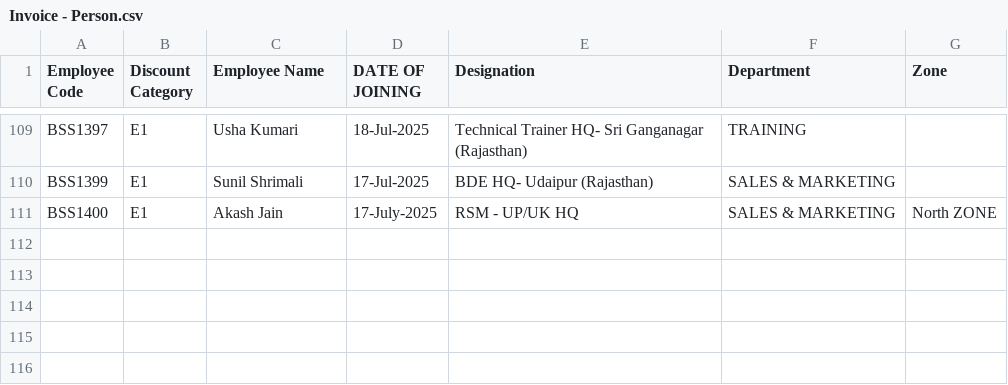
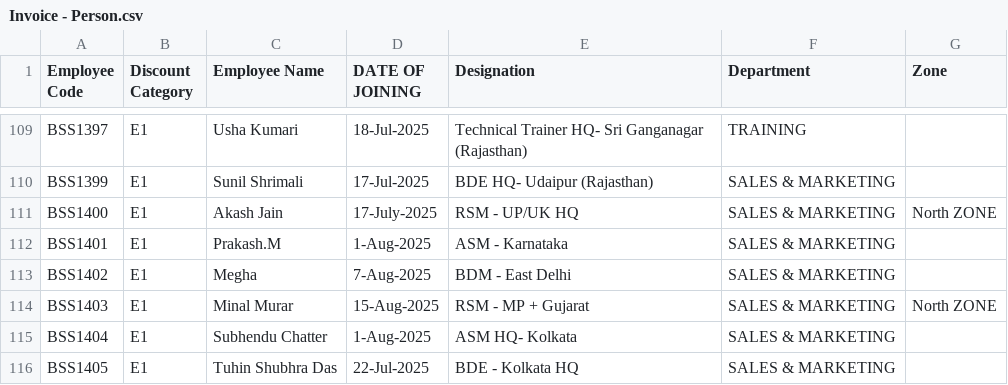
Before and after one commit to rigved-sarougi/Employee-Sale-Entry, a CSV file: Invoice - Person.csv, drawn as a sheet; only a part is shown, gaps mark what is left out.

Commit message:
Update Invoice - Person.csv

```diff
--- a/Invoice - Person.csv
+++ b/Invoice - Person.csv
@@ -111 +111,6 @@ BSS1399,E1,Sunil Shrimali,17-Jul-2025,BDE HQ- Udaipur (Rajasthan),SALES & MARKET
 BSS1400,E1,Akash Jain,17-July-2025,RSM - UP/UK HQ,SALES & MARKETING,North ZONE
+BSS1401,E1,Prakash.M,1-Aug-2025,ASM - Karnataka,SALES & MARKETING,
+BSS1402,E1,Megha,7-Aug-2025,BDM - East Delhi,SALES & MARKETING,
+BSS1403,E1,Minal Murar,15-Aug-2025,RSM - MP + Gujarat,SALES & MARKETING,North ZONE
+BSS1404,E1,Subhendu Chatter,1-Aug-2025,ASM HQ- Kolkata,SALES & MARKETING,
+BSS1405,E1,Tuhin Shubhra Das,22-Jul-2025,BDE - Kolkata HQ,SALES & MARKETING,
```
